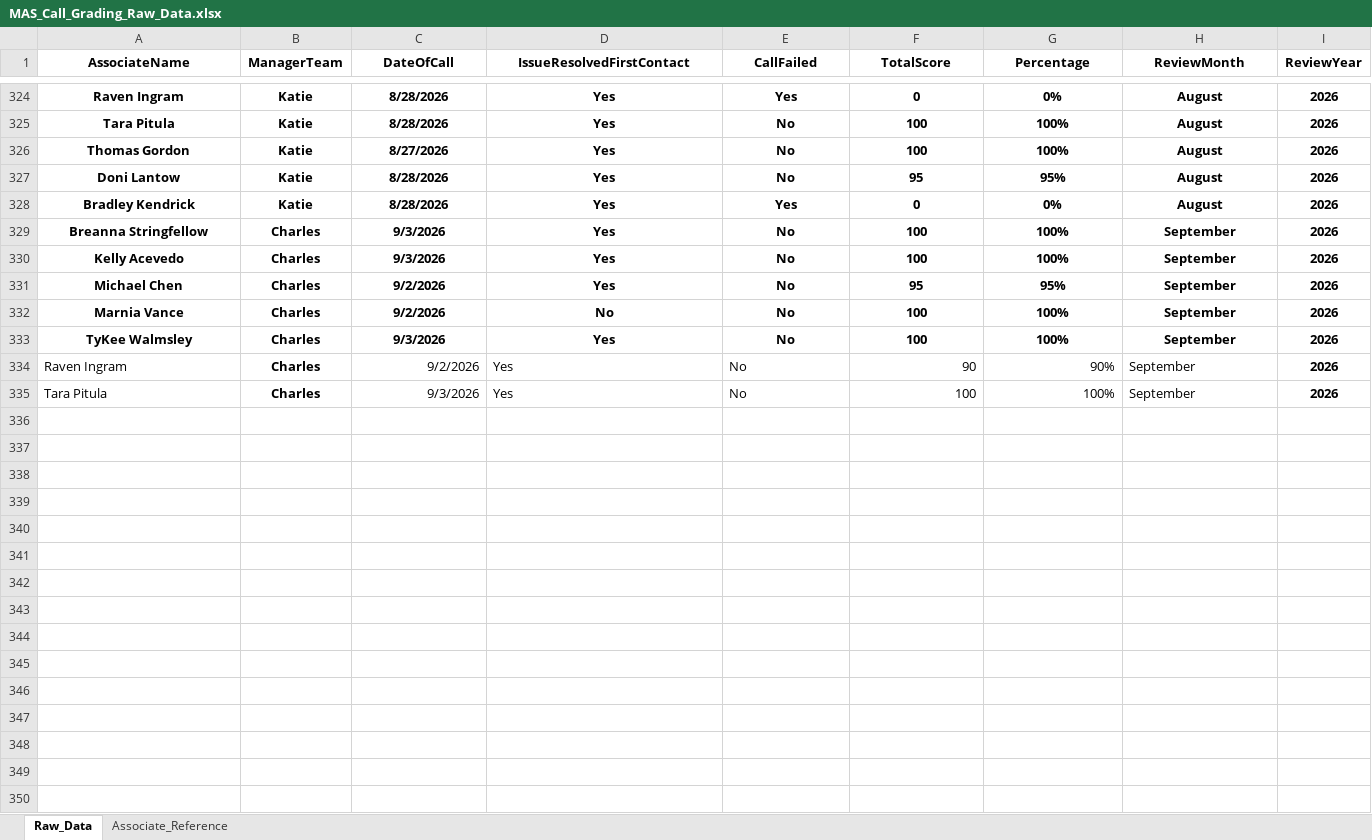
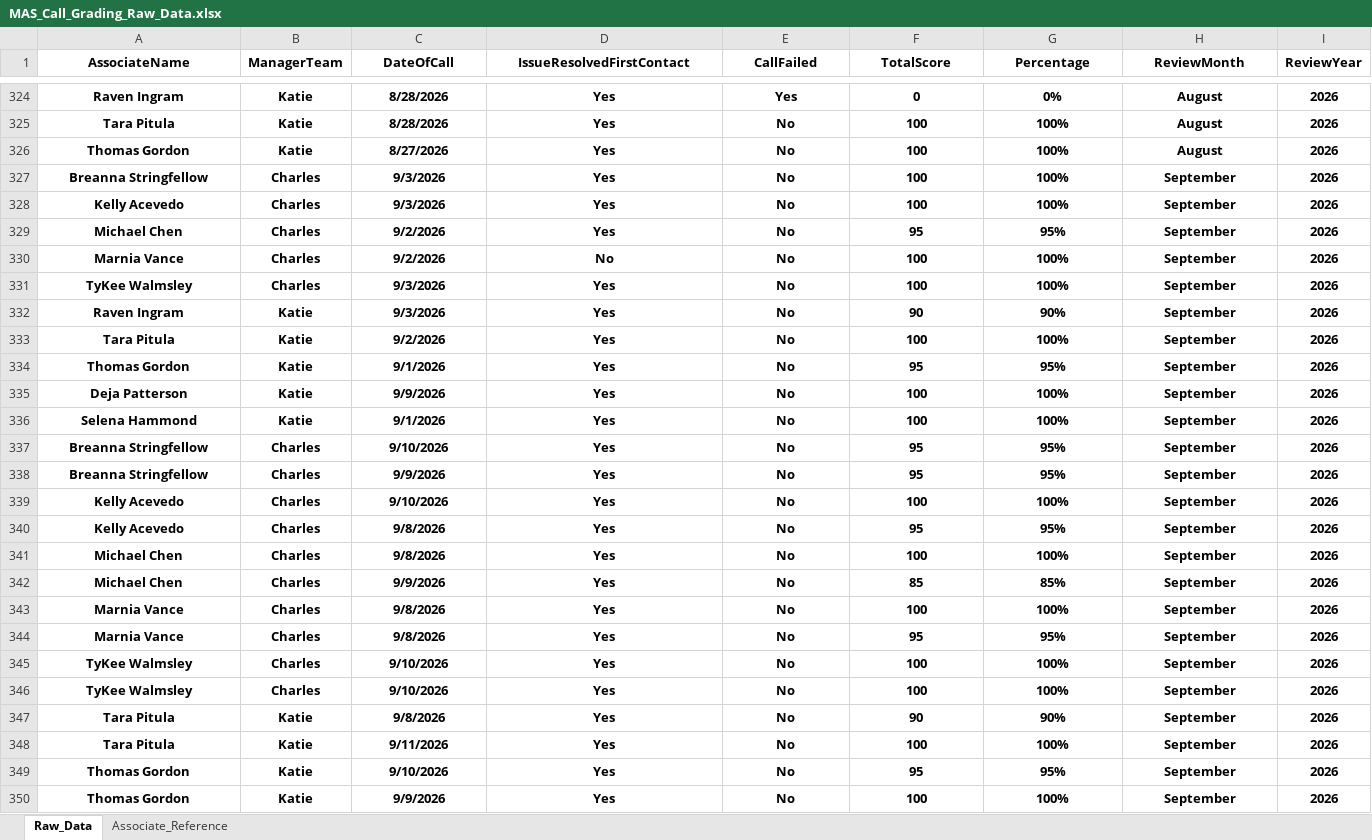
Before and after one commit to anfruu/mas-dashboard, an Excel workbook: MAS_Call_Grading_Raw_Data.xlsx, sheet Raw_Data, drawn as a sheet; only a part is shown, gaps mark what is left out; values as stored, in another font and other column widths than the file's, no borders; table styles not drawn; removed rows and columns are numbered as before the commit, all else as after; the diff names each change by its address in the sheet, - before the commit and + after, or states it on an @@ line.

```diff
--- a/MAS_Call_Grading_Raw_Data.xlsx (sheet Raw_Data)
+++ b/MAS_Call_Grading_Raw_Data.xlsx (sheet Raw_Data)
-row 327: Doni Lantow | Katie | 8/28/2026 | Yes | No | 95 | 95% | August | 2026
-row 328: Bradley Kendrick | Katie | 8/28/2026 | Yes | Yes | 0 | 0% | August | 2026
@@ A332:A333 bold: off → on, alignment: left → center @@
-B332:B333 (ManagerTeam): Charles
+B332:B333 (ManagerTeam): Katie
-C332 (DateOfCall): 9/2/2026
+C332 (DateOfCall): 9/3/2026
-C332:H333 bold: off
+C332:H333 bold: on
-C332:C333 alignment: right
+C332:C333 alignment: center
-D332:E333 alignment: left
+D332:E333 alignment: center
-F332:G333 alignment: right
+F332:G333 alignment: center
-H332:H333 alignment: left
+H332:H333 alignment: center
-C333 (DateOfCall): 9/3/2026
+C333 (DateOfCall): 9/2/2026
+row 334: Thomas Gordon | Katie | 9/1/2026 | Yes | No | 95 | 95% | September | 2026
+row 335: Deja Patterson | Katie | 9/9/2026 | Yes | No | 100 | 100% | September | 2026
+row 336: Selena Hammond | Katie | 9/1/2026 | Yes | No | 100 | 100% | September | 2026
+row 337: Breanna Stringfellow | Charles | 9/10/2026 | Yes | No | 95 | 95% | September | 2026
+row 338: Breanna Stringfellow | Charles | 9/9/2026 | Yes | No | 95 | 95% | September | 2026
+row 339: Kelly Acevedo | Charles | 9/10/2026 | Yes | No | 100 | 100% | September | 2026
+row 340: Kelly Acevedo | Charles | 9/8/2026 | Yes | No | 95 | 95% | September | 2026
+row 341: Michael Chen | Charles | 9/8/2026 | Yes | No | 100 | 100% | September | 2026
+row 342: Michael Chen | Charles | 9/9/2026 | Yes | No | 85 | 85% | September | 2026
+row 343: Marnia Vance | Charles | 9/8/2026 | Yes | No | 100 | 100% | September | 2026
+row 344: Marnia Vance | Charles | 9/8/2026 | Yes | No | 95 | 95% | September | 2026
+row 345: TyKee Walmsley | Charles | 9/10/2026 | Yes | No | 100 | 100% | September | 2026
+row 346: TyKee Walmsley | Charles | 9/10/2026 | Yes | No | 100 | 100% | September | 2026
+row 347: Tara Pitula | Katie | 9/8/2026 | Yes | No | 90 | 90% | September | 2026
+row 348: Tara Pitula | Katie | 9/11/2026 | Yes | No | 100 | 100% | September | 2026
+row 349: Thomas Gordon | Katie | 9/10/2026 | Yes | No | 95 | 95% | September | 2026
+row 350: Thomas Gordon | Katie | 9/9/2026 | Yes | No | 100 | 100% | September | 2026
```
Also changed, not shown: NEW_HIRE_MAS_Scores.xlsx.
